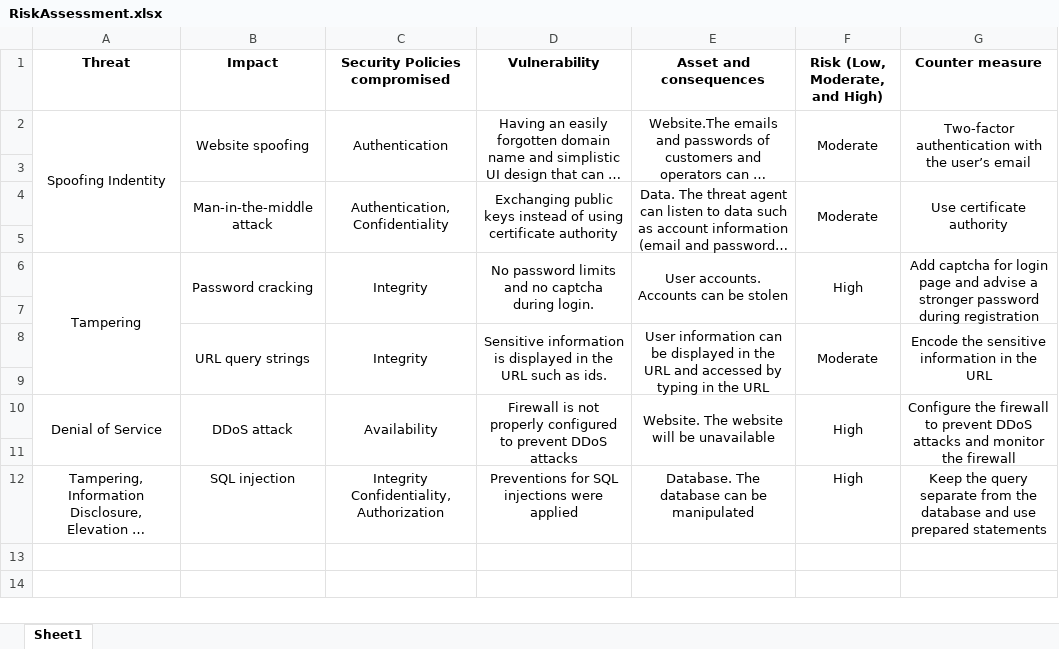
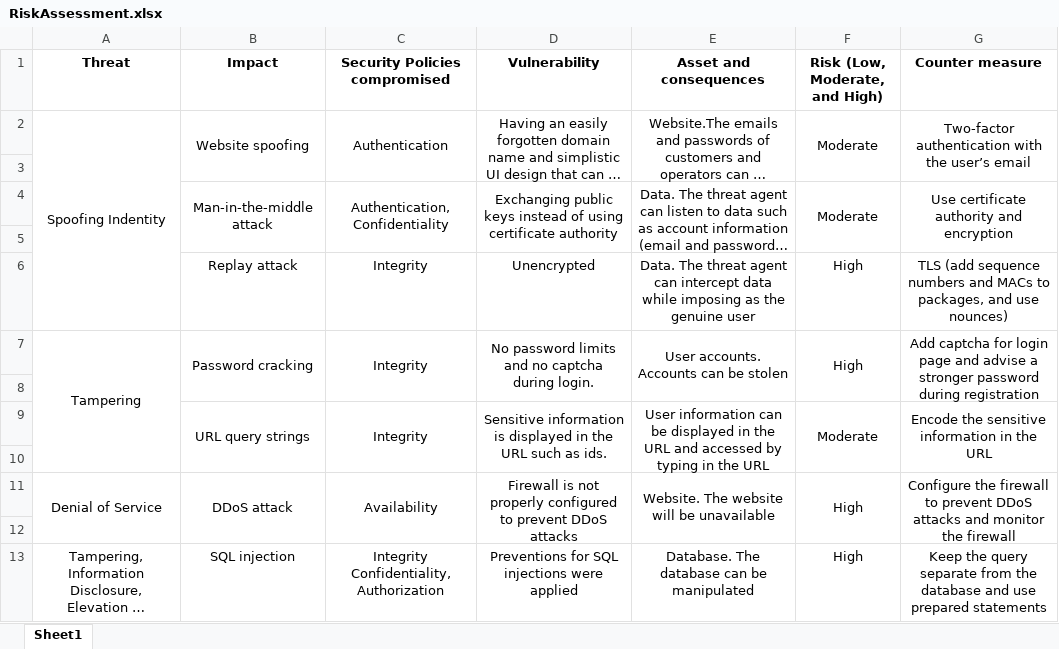
Before and after one commit to JanVasilcenko/SEP3XA20-ARS, an Excel workbook: Documentations/2 - Analysis/RiskAssessment.xlsx, sheet Sheet1, drawn as a sheet; long unchanged cells end in …; values as stored, in another font and other column widths than the file's, no borders; the diff names each change by its address in the sheet, - before the commit and + after, or states it on an @@ line.

Commit message:
Design - Security Mechanisms done

```diff
--- a/Documentations/2 - Analysis/RiskAssessment.xlsx (sheet Sheet1)
+++ b/Documentations/2 - Analysis/RiskAssessment.xlsx (sheet Sheet1)
-G4 (Counter measure): Use certificate authority
+G4 (Counter measure): Use certificate authority and encryption
+row 6:  | Replay attack | Integrity | Unencrypted | Data. The threat agent can intercept data while imposing as the genuine user | High | TLS (add sequence numbers and MACs to packages, and use nounces)
```
Also changed, not shown: 11 other files.
